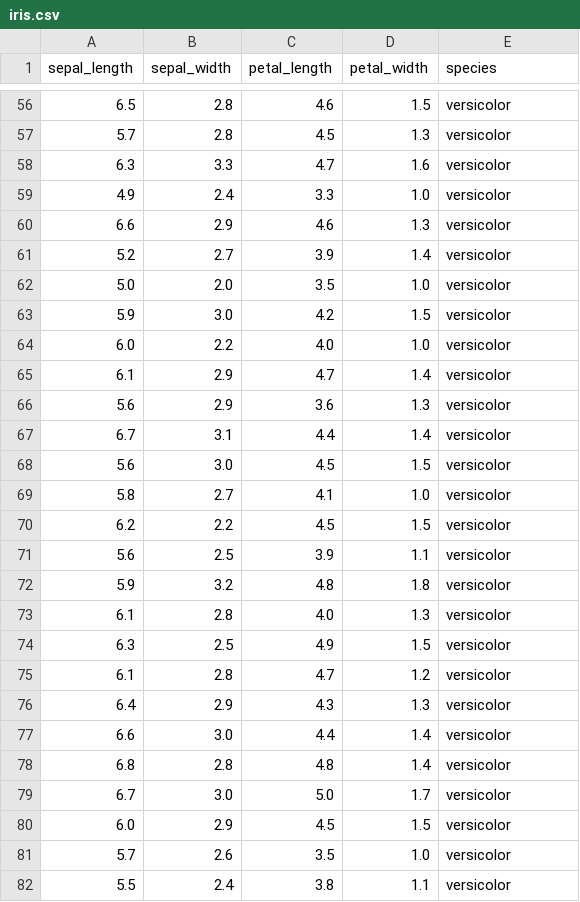
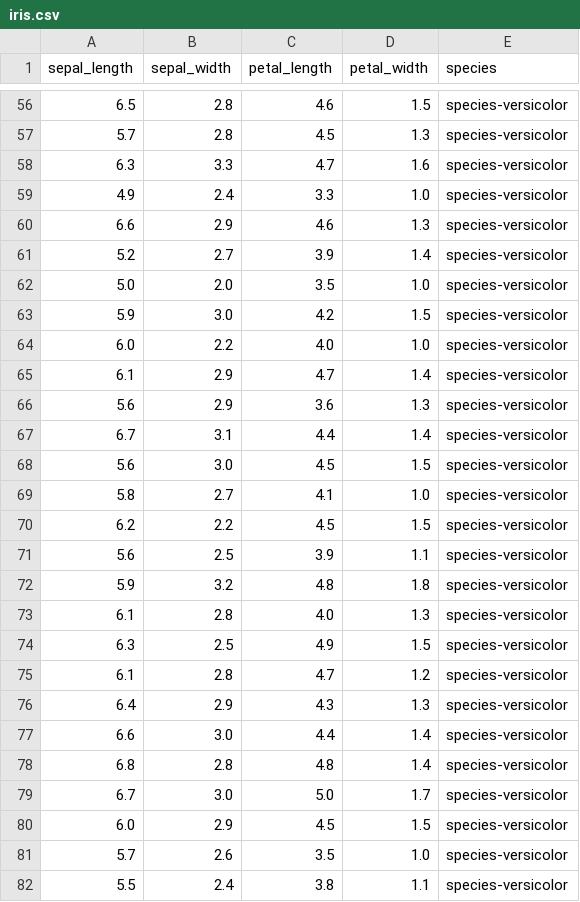
Before and after one commit to bettercodepaul/data-wrangling-workshop, a CSV file: iris.csv, drawn as a sheet; only a part is shown, gaps mark what is left out; the diff covers the shown part only.

```diff
--- a/iris.csv
+++ b/iris.csv
@@ -56,27 +56,27 @@ sepal_length,sepal_width,petal_length,petal_width,species
-6.5,2.8,4.6,1.5,versicolor
-5.7,2.8,4.5,1.3,versicolor
-6.3,3.3,4.7,1.6,versicolor
-4.9,2.4,3.3,1.0,versicolor
-6.6,2.9,4.6,1.3,versicolor
-5.2,2.7,3.9,1.4,versicolor
-5.0,2.0,3.5,1.0,versicolor
-5.9,3.0,4.2,1.5,versicolor
-6.0,2.2,4.0,1.0,versicolor
-6.1,2.9,4.7,1.4,versicolor
-5.6,2.9,3.6,1.3,versicolor
-6.7,3.1,4.4,1.4,versicolor
-5.6,3.0,4.5,1.5,versicolor
-5.8,2.7,4.1,1.0,versicolor
-6.2,2.2,4.5,1.5,versicolor
-5.6,2.5,3.9,1.1,versicolor
-5.9,3.2,4.8,1.8,versicolor
-6.1,2.8,4.0,1.3,versicolor
-6.3,2.5,4.9,1.5,versicolor
-6.1,2.8,4.7,1.2,versicolor
-6.4,2.9,4.3,1.3,versicolor
-6.6,3.0,4.4,1.4,versicolor
-6.8,2.8,4.8,1.4,versicolor
-6.7,3.0,5.0,1.7,versicolor
-6.0,2.9,4.5,1.5,versicolor
-5.7,2.6,3.5,1.0,versicolor
-5.5,2.4,3.8,1.1,versicolor
+6.5,2.8,4.6,1.5,species-versicolor
+5.7,2.8,4.5,1.3,species-versicolor
+6.3,3.3,4.7,1.6,species-versicolor
+4.9,2.4,3.3,1.0,species-versicolor
+6.6,2.9,4.6,1.3,species-versicolor
+5.2,2.7,3.9,1.4,species-versicolor
+5.0,2.0,3.5,1.0,species-versicolor
+5.9,3.0,4.2,1.5,species-versicolor
+6.0,2.2,4.0,1.0,species-versicolor
+6.1,2.9,4.7,1.4,species-versicolor
+5.6,2.9,3.6,1.3,species-versicolor
+6.7,3.1,4.4,1.4,species-versicolor
+5.6,3.0,4.5,1.5,species-versicolor
+5.8,2.7,4.1,1.0,species-versicolor
+6.2,2.2,4.5,1.5,species-versicolor
+5.6,2.5,3.9,1.1,species-versicolor
+5.9,3.2,4.8,1.8,species-versicolor
+6.1,2.8,4.0,1.3,species-versicolor
+6.3,2.5,4.9,1.5,species-versicolor
+6.1,2.8,4.7,1.2,species-versicolor
+6.4,2.9,4.3,1.3,species-versicolor
+6.6,3.0,4.4,1.4,species-versicolor
+6.8,2.8,4.8,1.4,species-versicolor
+6.7,3.0,5.0,1.7,species-versicolor
+6.0,2.9,4.5,1.5,species-versicolor
+5.7,2.6,3.5,1.0,species-versicolor
+5.5,2.4,3.8,1.1,species-versicolor
```
Also changed, not shown: 123 edited cells elsewhere in this file.
